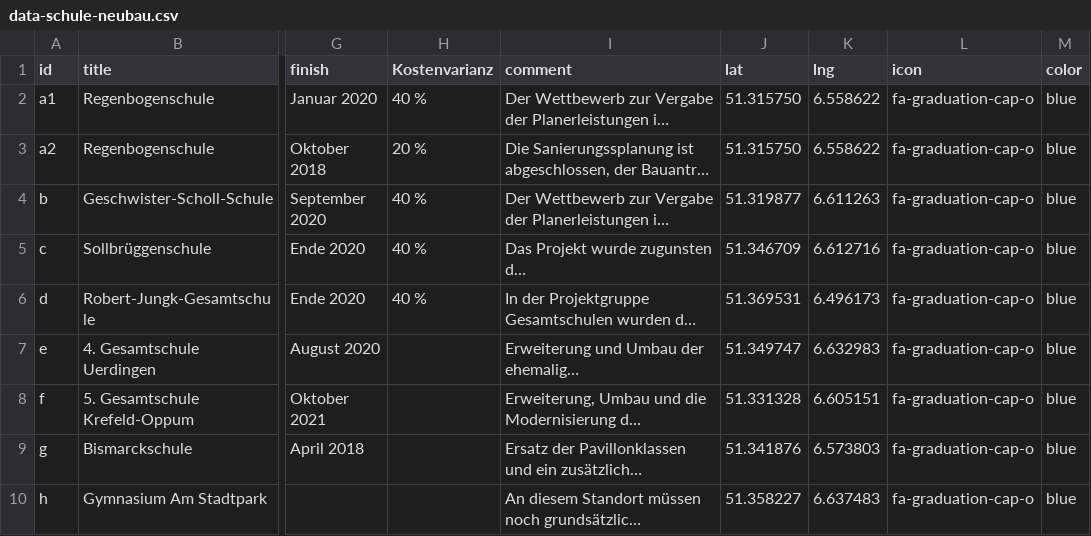
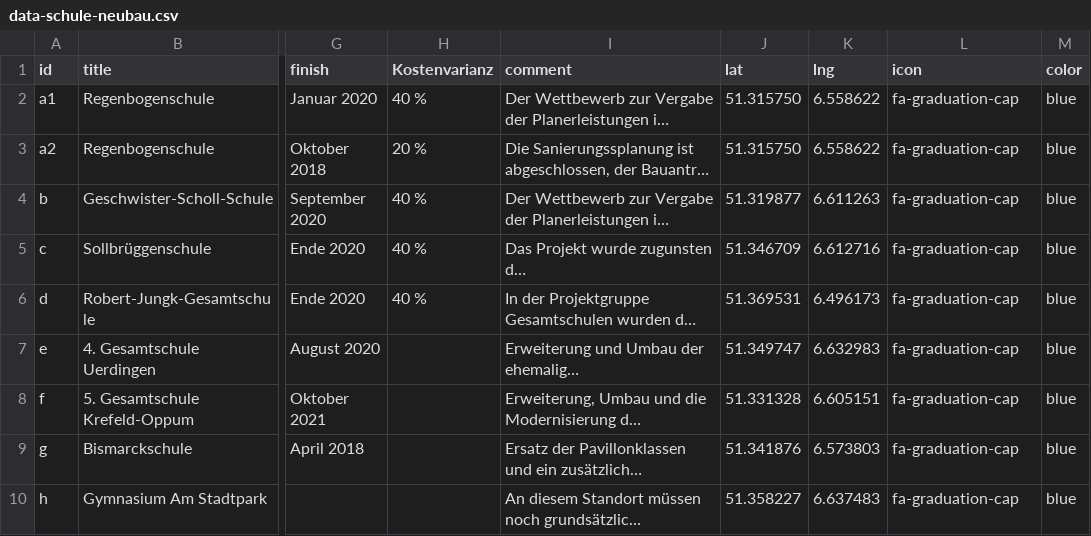
Before and after one commit to tursics/map-krefeld-kinvfoeg, a CSV file: data/data-schule-neubau.csv, drawn as a sheet; only a part is shown, gaps mark what is left out; long unchanged cells end in …; the diff names each change by its address in the sheet, - before the commit and + after, or states it on an @@ line.

```diff
--- a/data/data-schule-neubau.csv
+++ b/data/data-schule-neubau.csv
-L2:L10 (icon): fa-graduation-cap-o
+L2:L10 (icon): fa-graduation-cap
```
Also changed, not shown: data/data-kinvfog-streets.csv, data/data-schule-bestand.csv, 8 other files.
